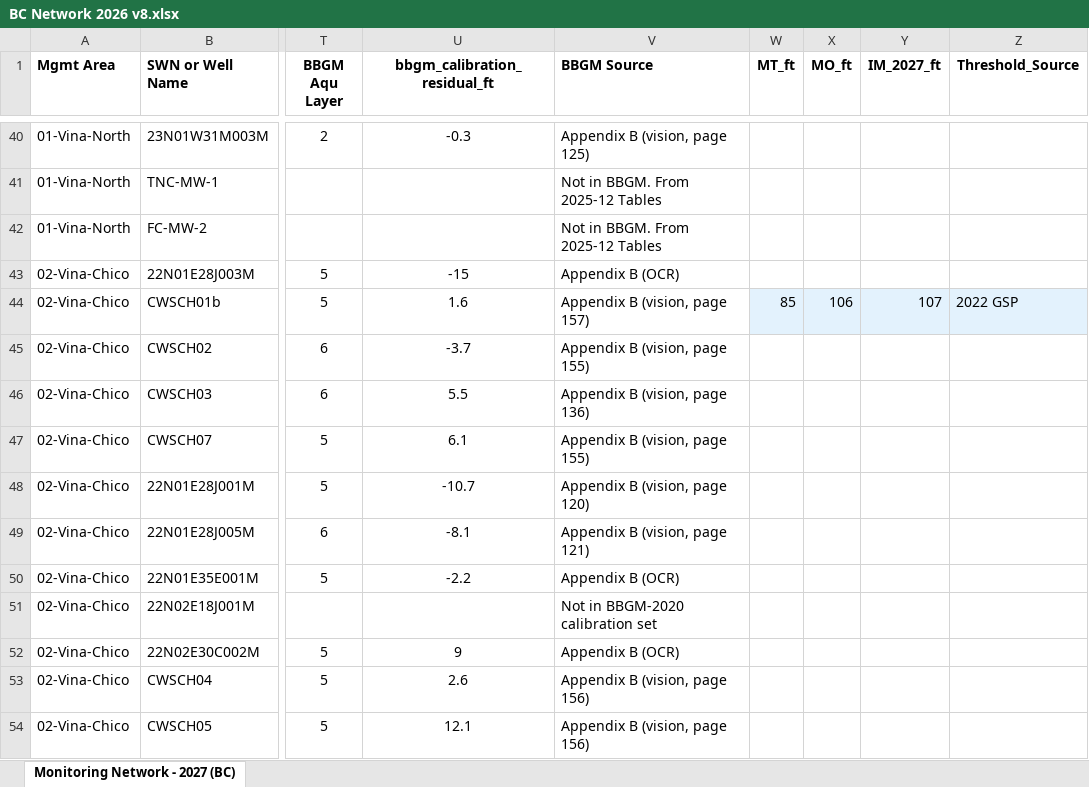
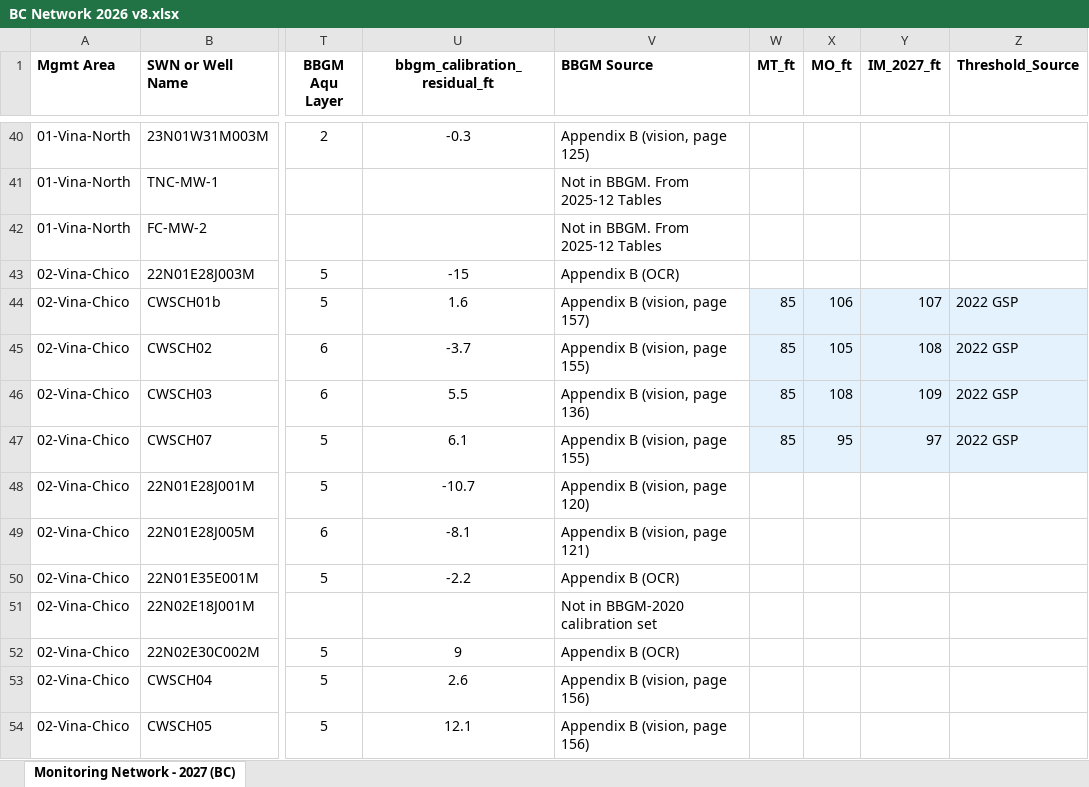
Before and after one commit to AGUBC-vina/2027-BC-prop-network, an Excel workbook: BC Network 2026 v8.xlsx, sheet Monitoring Network - 2027 (BC), drawn as a sheet; only a part is shown, gaps mark what is left out; values as stored, in another font and other column widths than the file's, no borders; the diff names each change by its address in the sheet, - before the commit and + after, or states it on an @@ line.

```diff
--- a/BC Network 2026 v8.xlsx (sheet Monitoring Network - 2027 (BC))
+++ b/BC Network 2026 v8.xlsx (sheet Monitoring Network - 2027 (BC))
-W45:W47 (MT_ft): (empty)
+W45:W47 (MT_ft): 85
-W45:Z47 fill: none
+W45:Z47 fill: #E3F2FD
-X45 (MO_ft): (empty)
+X45 (MO_ft): 105
-Y45 (IM_2027_ft): (empty)
+Y45 (IM_2027_ft): 108
-Z45:Z47 (Threshold_Source): (empty)
+Z45:Z47 (Threshold_Source): 2022 GSP
-X46 (MO_ft): (empty)
+X46 (MO_ft): 108
-Y46 (IM_2027_ft): (empty)
+Y46 (IM_2027_ft): 109
-X47 (MO_ft): (empty)
+X47 (MO_ft): 95
-Y47 (IM_2027_ft): (empty)
+Y47 (IM_2027_ft): 97
```
Also changed, not shown: 11 other files.
